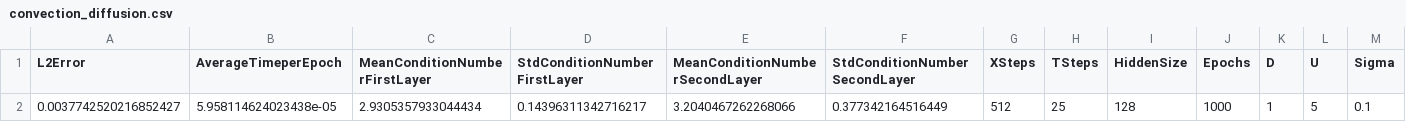
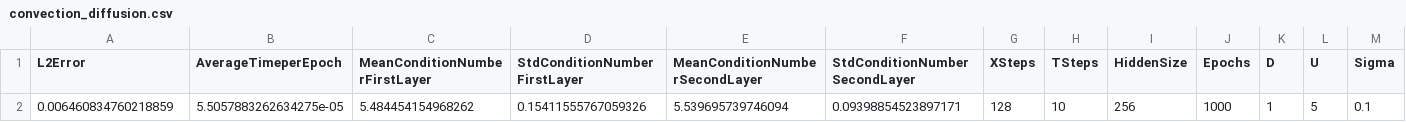
Before and after one commit to jvap2/If_I_could_turn_back_time, a CSV file: Python_Code/PINN/ANN/convection_diffusion.csv, drawn as a sheet; only a part is shown; removed rows and columns are numbered as before the commit, all else as after; rows hold the shown columns only; the diff names each change by its address in the sheet, - before the commit and + after, or states it on an @@ line.

```diff
--- a/Python_Code/PINN/ANN/convection_diffusion.csv
+++ b/Python_Code/PINN/ANN/convection_diffusion.csv
-row 2: 0.0037742520216852427 | 5.958114624023438e-05 | 2.9305357933044434 | 0.14396311342716217 | 3.2040467262268066 | 0.377342164516449 | 512 | 25 | 128 | 1000 | 1 | 5 | 0.1
+row 2: 0.006460834760218859 | 5.5057883262634275e-05 | 5.484454154968262 | 0.15411555767059326 | 5.539695739746094 | 0.09398854523897171 | 128 | 10 | 256 | 1000 | 1 | 5 | 0.1
```
Also changed, not shown: 1 other file.
